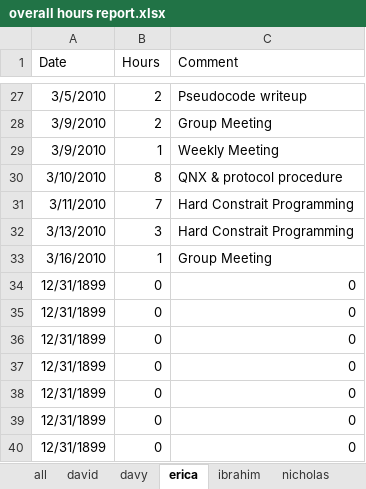
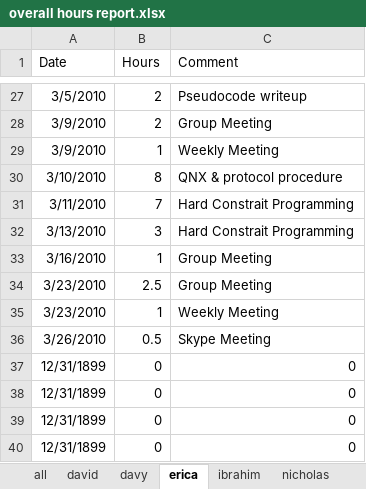
Before and after one commit to minadanesh/apsc496, an Excel workbook: status reports/overall hours report.xlsx, sheet erica, drawn as a sheet; only a part is shown, gaps mark what is left out; values as stored, in another font and other column widths than the file's, no borders; removed rows and columns are numbered as before the commit, all else as after; the diff names each change by its address in the sheet, - before the commit and + after, or states it on an @@ line.

```diff
--- a/status reports/overall hours report.xlsx (sheet erica)
+++ b/status reports/overall hours report.xlsx (sheet erica)
-row 34: 12/31/1899 | 0 | 0
-row 35: 12/31/1899 | 0 | 0
-row 36: 12/31/1899 | 0 | 0
+row 34: 3/23/2010 | 2.5 | Group Meeting
+row 35: 3/23/2010 | 1 | Weekly Meeting
+row 36: 3/26/2010 | 0.5 | Skype Meeting
```
Also changed, not shown: sheet davy, sheet all, sheet nicholas, sheet ibrahim, sheet david, charts or pictures, status reports/david.xlsx, status reports/davy.xlsx, 34 other files.
